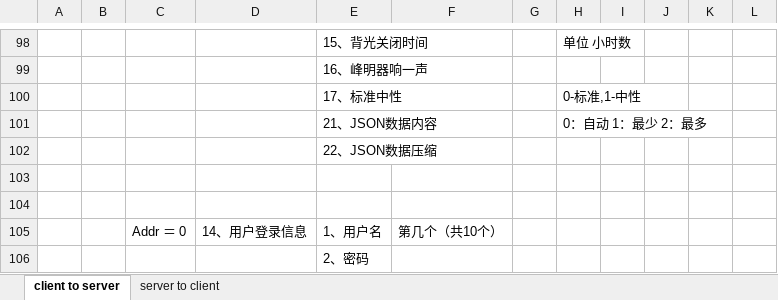
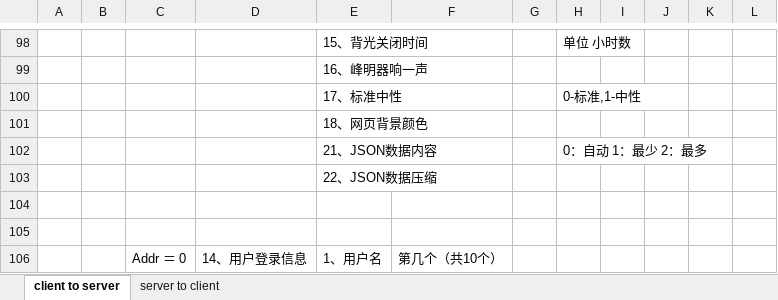
Before and after one commit to ChinaClever/MPro-App, an Excel workbook: doc/协议/前后端通讯协议_v0.2.xlsx, sheet client to server, drawn as a sheet; only a part is shown, gaps mark what is left out; the shorter side is filled out with more unchanged rows; values as stored, in another font and other column widths than the file's, no borders; the diff names each change by its address in the sheet, - before the commit and + after, or states it on an @@ line.

```diff
--- a/doc/协议/前后端通讯协议_v0.2.xlsx (sheet client to server)
+++ b/doc/协议/前后端通讯协议_v0.2.xlsx (sheet client to server)
+row 101:  |  |  |  | 18、网页背景颜色
```
Also changed, not shown: 9 other files.
